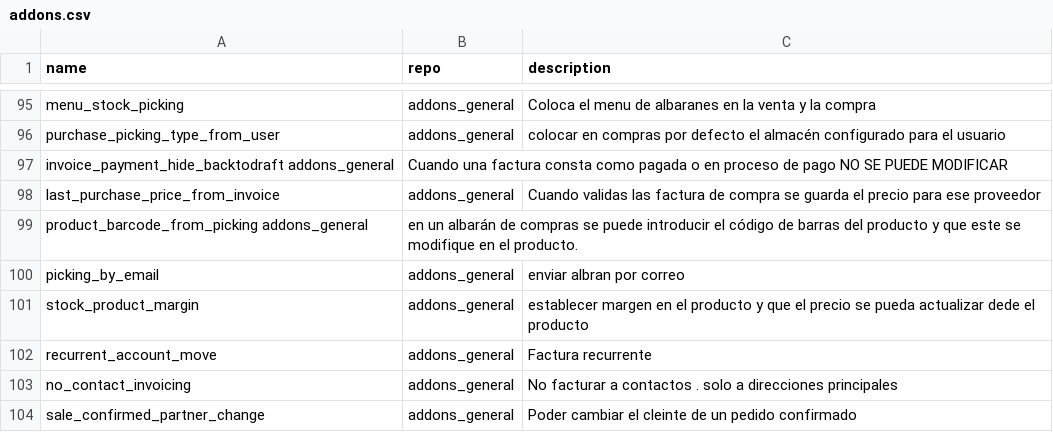
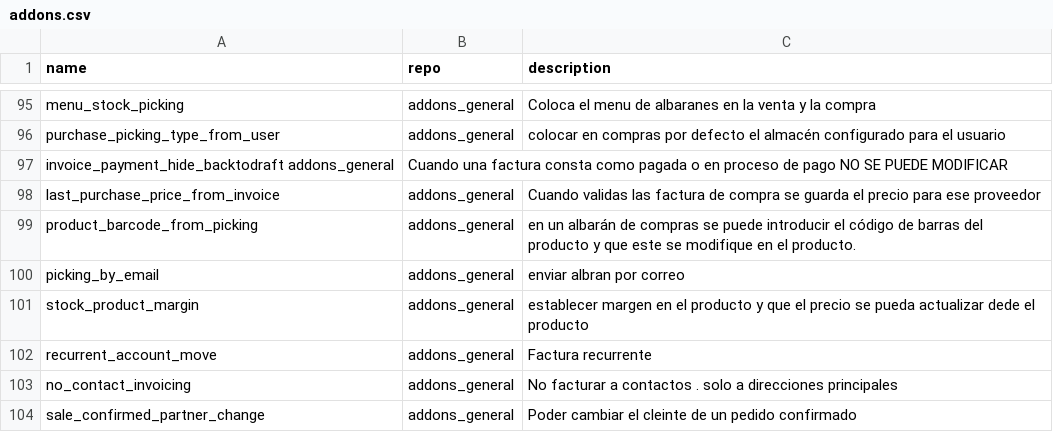
Before and after one commit to falconsoft3d/addons_mfh, a CSV file: addons.csv, drawn as a sheet; only a part is shown, gaps mark what is left out.

Commit message:
Update addons.csv

```diff
--- a/addons.csv
+++ b/addons.csv
@@ -98,3 +98,3 @@ invoice_payment_hide_backtodraft addons_general,Cuando una factura consta como p
 last_purchase_price_from_invoice,addons_general,Cuando validas las factura de compra se guarda el precio para ese proveedor
-product_barcode_from_picking addons_general,en un albarán de compras se puede introducir el código de barras del producto y que este se modifique en el producto.
+product_barcode_from_picking,addons_general,en un albarán de compras se puede introducir el código de barras del producto y que este se modifique en el producto.
 picking_by_email,addons_general,enviar albran por correo
```
